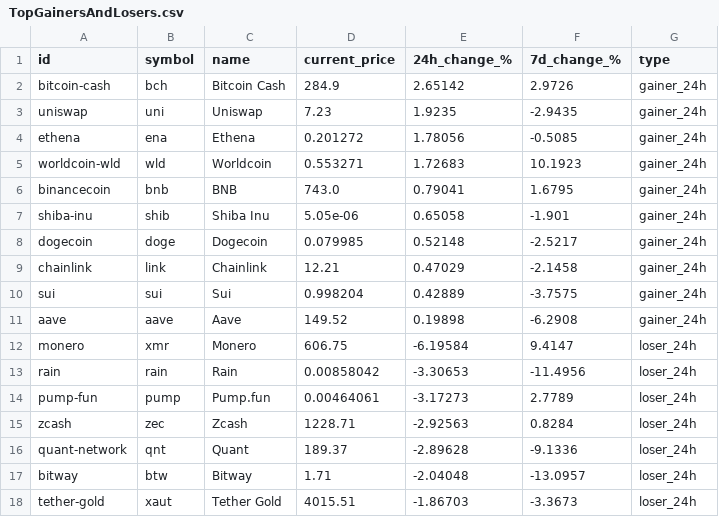
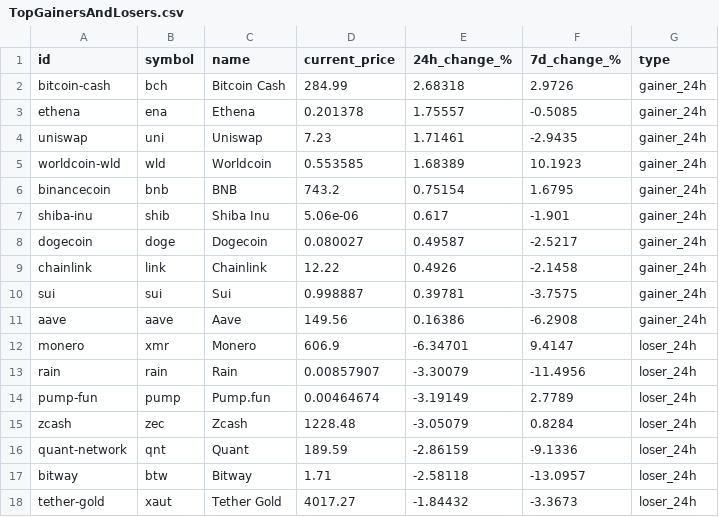
Before and after one commit to rfrm-dao/MarketDataResearch, a CSV file: TopGainersAndLosers.csv, drawn as a sheet; only a part is shown; the diff covers the shown part only.

```diff
--- a/TopGainersAndLosers.csv
+++ b/TopGainersAndLosers.csv
@@ -1,18 +1,18 @@
 id,symbol,name,current_price,24h_change_%,7d_change_%,type
-bitcoin-cash,bch,Bitcoin Cash,284.9,2.65142,2.9726,gainer_24h
-uniswap,uni,Uniswap,7.23,1.9235,-2.9435,gainer_24h
-ethena,ena,Ethena,0.201272,1.78056,-0.5085,gainer_24h
-worldcoin-wld,wld,Worldcoin,0.553271,1.72683,10.1923,gainer_24h
-binancecoin,bnb,BNB,743.0,0.79041,1.6795,gainer_24h
-shiba-inu,shib,Shiba Inu,5.05e-06,0.65058,-1.901,gainer_24h
-dogecoin,doge,Dogecoin,0.079985,0.52148,-2.5217,gainer_24h
-chainlink,link,Chainlink,12.21,0.47029,-2.1458,gainer_24h
-sui,sui,Sui,0.998204,0.42889,-3.7575,gainer_24h
-aave,aave,Aave,149.52,0.19898,-6.2908,gainer_24h
-monero,xmr,Monero,606.75,-6.19584,9.4147,loser_24h
-rain,rain,Rain,0.00858042,-3.30653,-11.4956,loser_24h
-pump-fun,pump,Pump.fun,0.00464061,-3.17273,2.7789,loser_24h
-zcash,zec,Zcash,1228.71,-2.92563,0.8284,loser_24h
-quant-network,qnt,Quant,189.37,-2.89628,-9.1336,loser_24h
-bitway,btw,Bitway,1.71,-2.04048,-13.0957,loser_24h
-tether-gold,xaut,Tether Gold,4015.51,-1.86703,-3.3673,loser_24h
+bitcoin-cash,bch,Bitcoin Cash,284.99,2.68318,2.9726,gainer_24h
+ethena,ena,Ethena,0.201378,1.75557,-0.5085,gainer_24h
+uniswap,uni,Uniswap,7.23,1.71461,-2.9435,gainer_24h
+worldcoin-wld,wld,Worldcoin,0.553585,1.68389,10.1923,gainer_24h
+binancecoin,bnb,BNB,743.2,0.75154,1.6795,gainer_24h
+shiba-inu,shib,Shiba Inu,5.06e-06,0.617,-1.901,gainer_24h
+dogecoin,doge,Dogecoin,0.080027,0.49587,-2.5217,gainer_24h
+chainlink,link,Chainlink,12.22,0.4926,-2.1458,gainer_24h
+sui,sui,Sui,0.998887,0.39781,-3.7575,gainer_24h
+aave,aave,Aave,149.56,0.16386,-6.2908,gainer_24h
+monero,xmr,Monero,606.9,-6.34701,9.4147,loser_24h
+rain,rain,Rain,0.00857907,-3.30079,-11.4956,loser_24h
+pump-fun,pump,Pump.fun,0.00464674,-3.19149,2.7789,loser_24h
+zcash,zec,Zcash,1228.48,-3.05079,0.8284,loser_24h
+quant-network,qnt,Quant,189.59,-2.86159,-9.1336,loser_24h
+bitway,btw,Bitway,1.71,-2.58118,-13.0957,loser_24h
+tether-gold,xaut,Tether Gold,4017.27,-1.84432,-3.3673,loser_24h
```
Also changed, not shown: 40 edited cells elsewhere in this file.
